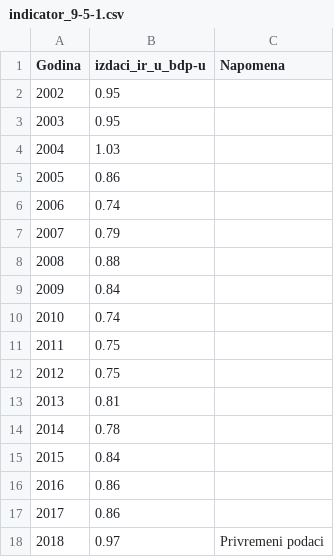
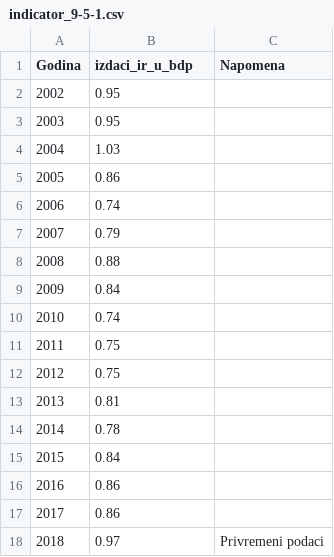
Before and after one commit to CroatianBureauOfStatistics/sdg-indicators, a CSV file: data/indicator_9-5-1.csv, drawn as a sheet.

```diff
--- a/data/indicator_9-5-1.csv
+++ b/data/indicator_9-5-1.csv
@@ -1,2 +1,2 @@
-Godina,izdaci_ir_u_bdp-u,Napomena
+Godina,izdaci_ir_u_bdp,Napomena
 2002,0.95,
```
Also changed, not shown: 1 other file.
